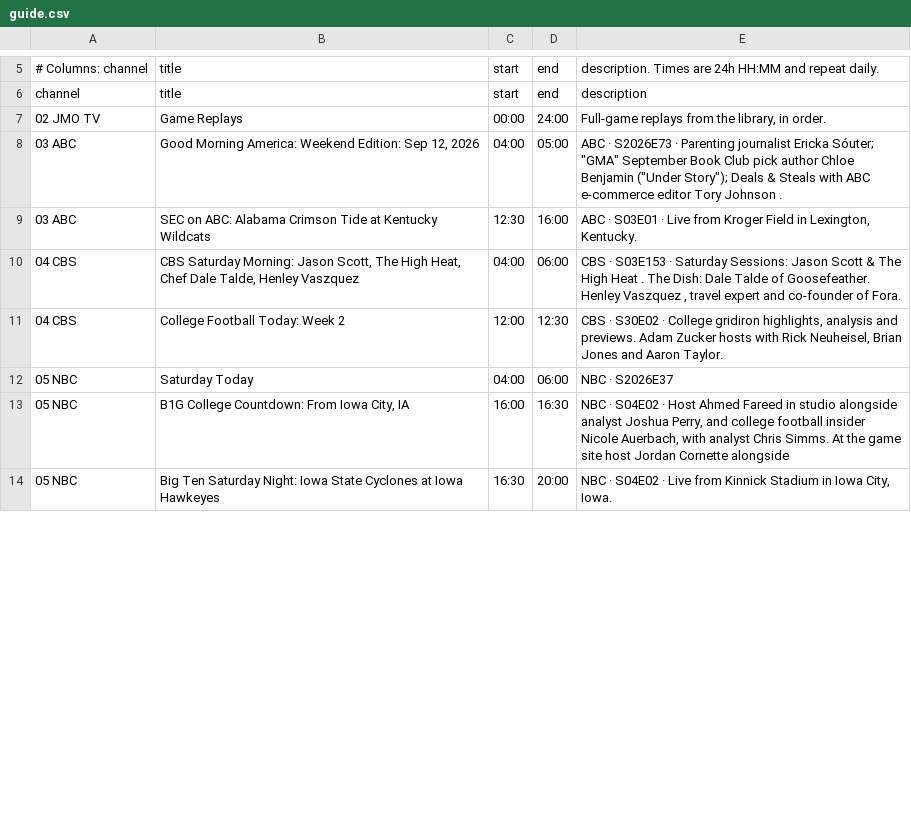
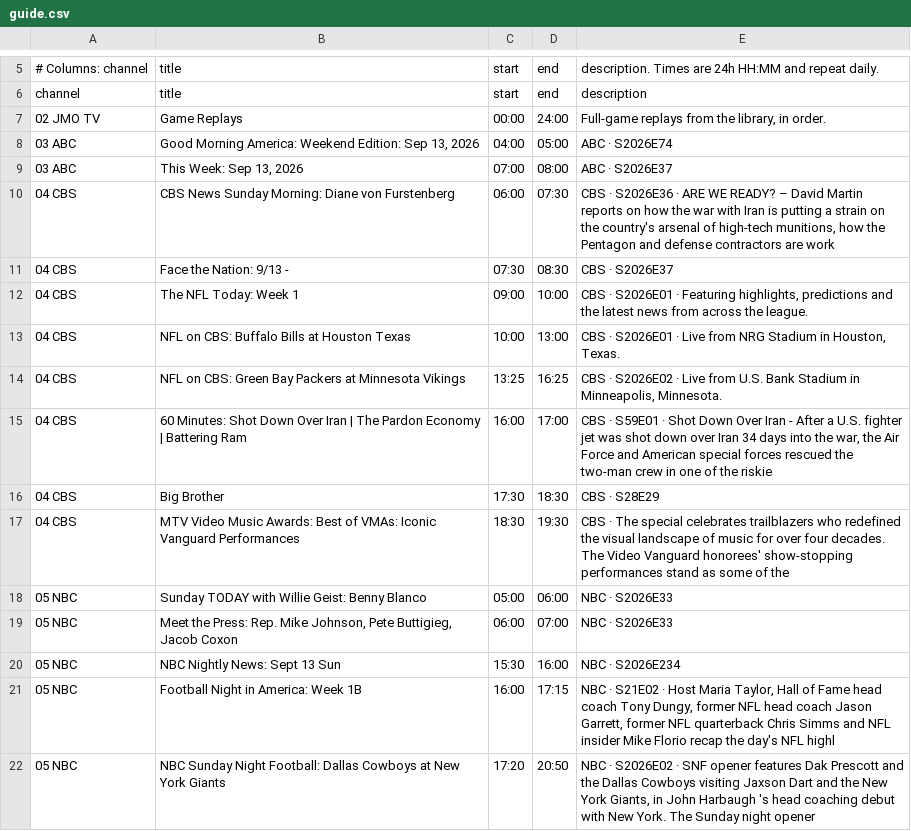
Before and after one commit to jvmisxn/jmo-visualizers, a CSV file: tv-guide/guide.csv, drawn as a sheet; only a part is shown, gaps mark what is left out; the diff covers the shown part only.

```diff
--- a/tv-guide/guide.csv
+++ b/tv-guide/guide.csv
@@ -7,8 +7,16 @@ channel,title,start,end,description
 02 JMO TV,Game Replays,00:00,24:00,"Full-game replays from the library, in order."
-03 ABC,"Good Morning America: Weekend Edition: Sep 12, 2026",04:00,05:00,"ABC · S2026E73 · Parenting journalist Ericka Sóuter; ""GMA"" September Book Club pick author Chloe Benjamin (""Under Story""); Deals & Steals with ABC e-commerce editor Tory Johnson ."
-03 ABC,SEC on ABC: Alabama Crimson Tide at Kentucky Wildcats,12:30,16:00,"ABC · S03E01 · Live from Kroger Field in Lexington, Kentucky."
-04 CBS,"CBS Saturday Morning: Jason Scott, The High Heat, Chef Dale Talde, Henley Vaszquez",04:00,06:00,"CBS · S03E153 · Saturday Sessions: Jason Scott & The High Heat . The Dish: Dale Talde of Goosefeather. Henley Vaszquez , travel expert and co-founder of Fora."
-04 CBS,College Football Today: Week 2,12:00,12:30,"CBS · S30E02 · College gridiron highlights, analysis and previews. Adam Zucker hosts with Rick Neuheisel, Brian Jones and Aaron Taylor."
-05 NBC,Saturday Today,04:00,06:00,NBC · S2026E37
-05 NBC,"B1G College Countdown: From Iowa City, IA",16:00,16:30,"NBC · S04E02 · Host Ahmed Fareed in studio alongside analyst Joshua Perry, and college football insider Nicole Auerbach, with analyst Chris Simms. At the game site host Jordan Cornette alongside "
-05 NBC,Big Ten Saturday Night: Iowa State Cyclones at Iowa Hawkeyes,16:30,20:00,"NBC · S04E02 · Live from Kinnick Stadium in Iowa City, Iowa."
+03 ABC,"Good Morning America: Weekend Edition: Sep 13, 2026",04:00,05:00,ABC · S2026E74
+03 ABC,"This Week: Sep 13, 2026",07:00,08:00,ABC · S2026E37
+04 CBS,CBS News Sunday Morning: Diane von Furstenberg,06:00,07:30,"CBS · S2026E36 · ARE WE READY? – David Martin reports on how the war with Iran is putting a strain on the country's arsenal of high-tech munitions, how the Pentagon and defense contractors are work"
+04 CBS,Face the Nation: 9/13 -,07:30,08:30,CBS · S2026E37
+04 CBS,The NFL Today: Week 1,09:00,10:00,"CBS · S2026E01 · Featuring highlights, predictions and the latest news from across the league."
+04 CBS,NFL on CBS: Buffalo Bills at Houston Texas,10:00,13:00,"CBS · S2026E01 · Live from NRG Stadium in Houston, Texas."
+04 CBS,NFL on CBS: Green Bay Packers at Minnesota Vikings,13:25,16:25,"CBS · S2026E02 · Live from U.S. Bank Stadium in Minneapolis, Minnesota."
+04 CBS,60 Minutes: Shot Down Over Iran | The Pardon Economy | Battering Ram,16:00,17:00,"CBS · S59E01 · Shot Down Over Iran - After a U.S. fighter jet was shot down over Iran 34 days into the war, the Air Force and American special forces rescued the two-man crew in one of the riskie"
+04 CBS,Big Brother,17:30,18:30,CBS · S28E29
+04 CBS,MTV Video Music Awards: Best of VMAs: Iconic Vanguard Performances,18:30,19:30,CBS · The special celebrates trailblazers who redefined the visual landscape of music for over four decades. The Video Vanguard honorees' show-stopping performances stand as some of the
+05 NBC,Sunday TODAY with Willie Geist: Benny Blanco,05:00,06:00,NBC · S2026E33
+05 NBC,"Meet the Press: Rep. Mike Johnson, Pete Buttigieg, Jacob Coxon",06:00,07:00,NBC · S2026E33
+05 NBC,NBC Nightly News: Sept 13 Sun,15:30,16:00,NBC · S2026E234
+05 NBC,Football Night in America: Week 1B,16:00,17:15,"NBC · S21E02 · Host Maria Taylor, Hall of Fame head coach Tony Dungy, former NFL head coach Jason Garrett, former NFL quarterback Chris Simms and NFL insider Mike Florio recap the day's NFL highl"
+05 NBC,NBC Sunday Night Football: Dallas Cowboys at New York Giants,17:20,20:50,"NBC · S2026E02 · SNF opener features Dak Prescott and the Dallas Cowboys visiting Jaxson Dart and the New York Giants, in John Harbaugh 's head coaching debut with New York. The Sunday night opener"
```
Also changed, not shown: 9 added rows, 1 removed row and 17 edited cells elsewhere in this file.
